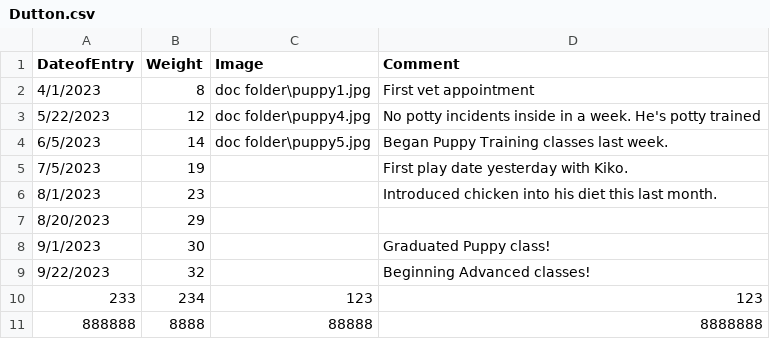
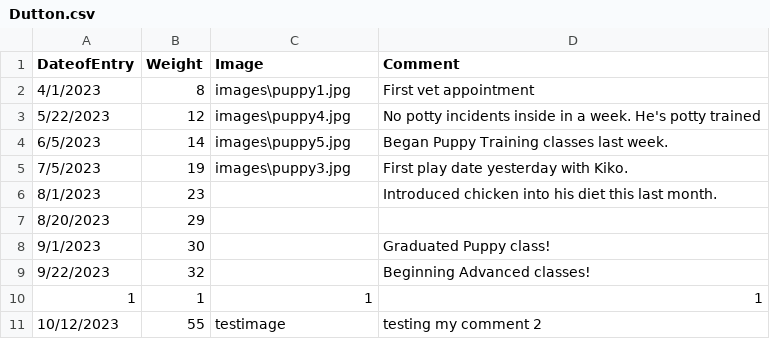
Before and after one commit to BeanCheeseTaco/PuppyProject_HCI584, a CSV file: data/Dutton.csv, drawn as a sheet.

```diff
--- a/data/Dutton.csv
+++ b/data/Dutton.csv
@@ -1,6 +1,6 @@
 DateofEntry,Weight,Image,Comment
-4/1/2023,8,doc folder\puppy1.jpg,First vet appointment
-5/22/2023,12,doc folder\puppy4.jpg,No potty incidents inside in a week. He's potty trained
-6/5/2023,14,doc folder\puppy5.jpg,Began Puppy Training classes last week.
-7/5/2023,19,,First play date yesterday with Kiko.
+4/1/2023,8,images\puppy1.jpg,First vet appointment
+5/22/2023,12,images\puppy4.jpg,No potty incidents inside in a week. He's potty trained
+6/5/2023,14,images\puppy5.jpg,Began Puppy Training classes last week.
+7/5/2023,19,images\puppy3.jpg,First play date yesterday with Kiko.
 8/1/2023,23,,Introduced chicken into his diet this last month.
@@ -9,3 +9,3 @@
 9/22/2023,32,,Beginning Advanced classes!
-233,234,123,123
-888888,8888,88888,8888888
+1,1,1,1
+10/12/2023,55,testimage,testing my comment 2
```
Also changed, not shown: data/Oliver.csv, data/PuppyProfiles.csv, 4 other files.
